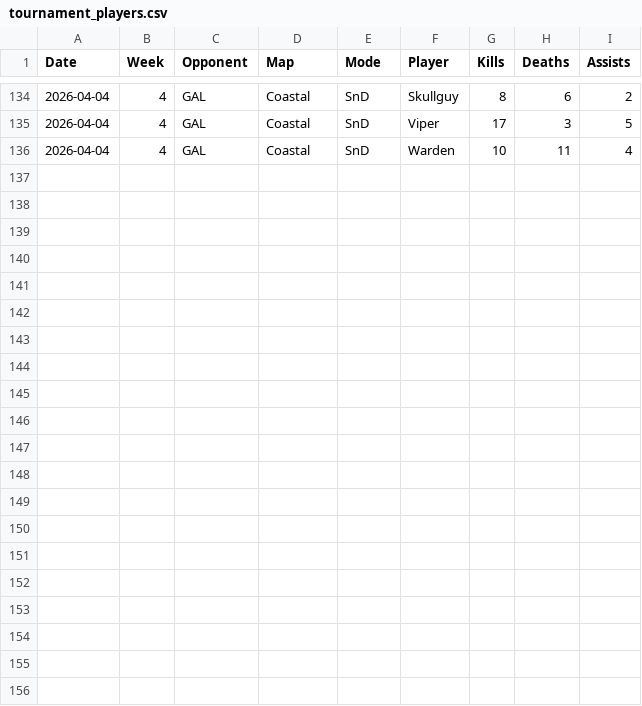
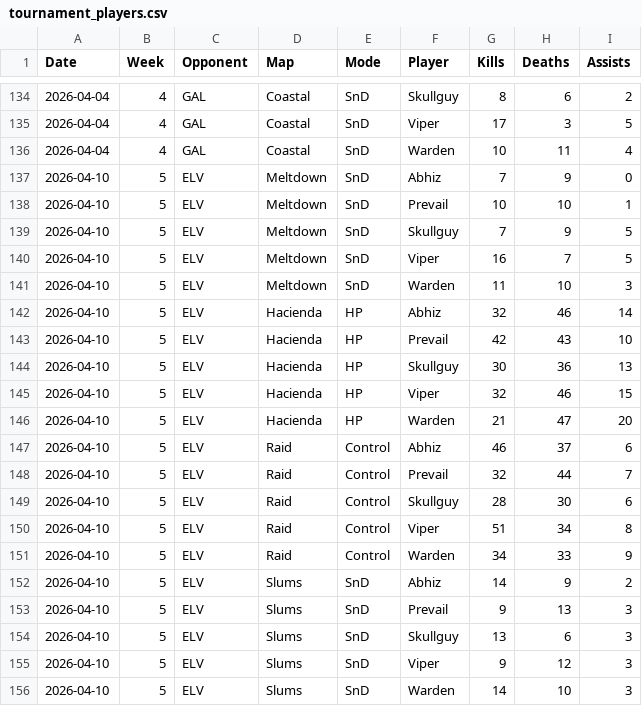
Before and after one commit to anshxl/cdm_stats, a CSV file: data/tournament_players.csv, drawn as a sheet; only a part is shown, gaps mark what is left out.

Commit message:
updated apr 10

```diff
--- a/data/tournament_players.csv
+++ b/data/tournament_players.csv
@@ -136 +136,21 @@ Date,Week,Opponent,Map,Mode,Player,Kills,Deaths,Assists
 2026-04-04,4,GAL,Coastal,SnD,Warden,10,11,4
+2026-04-10,5,ELV,Meltdown,SnD,Abhiz,7,9,0
+2026-04-10,5,ELV,Meltdown,SnD,Prevail,10,10,1
+2026-04-10,5,ELV,Meltdown,SnD,Skullguy,7,9,5
+2026-04-10,5,ELV,Meltdown,SnD,Viper,16,7,5
+2026-04-10,5,ELV,Meltdown,SnD,Warden,11,10,3
+2026-04-10,5,ELV,Hacienda,HP,Abhiz,32,46,14
+2026-04-10,5,ELV,Hacienda,HP,Prevail,42,43,10
+2026-04-10,5,ELV,Hacienda,HP,Skullguy,30,36,13
+2026-04-10,5,ELV,Hacienda,HP,Viper,32,46,15
+2026-04-10,5,ELV,Hacienda,HP,Warden,21,47,20
+2026-04-10,5,ELV,Raid,Control,Abhiz,46,37,6
+2026-04-10,5,ELV,Raid,Control,Prevail,32,44,7
+2026-04-10,5,ELV,Raid,Control,Skullguy,28,30,6
+2026-04-10,5,ELV,Raid,Control,Viper,51,34,8
+2026-04-10,5,ELV,Raid,Control,Warden,34,33,9
+2026-04-10,5,ELV,Slums,SnD,Abhiz,14,9,2
+2026-04-10,5,ELV,Slums,SnD,Prevail,9,13,3
+2026-04-10,5,ELV,Slums,SnD,Skullguy,13,6,3
+2026-04-10,5,ELV,Slums,SnD,Viper,9,12,3
+2026-04-10,5,ELV,Slums,SnD,Warden,14,10,3
```
